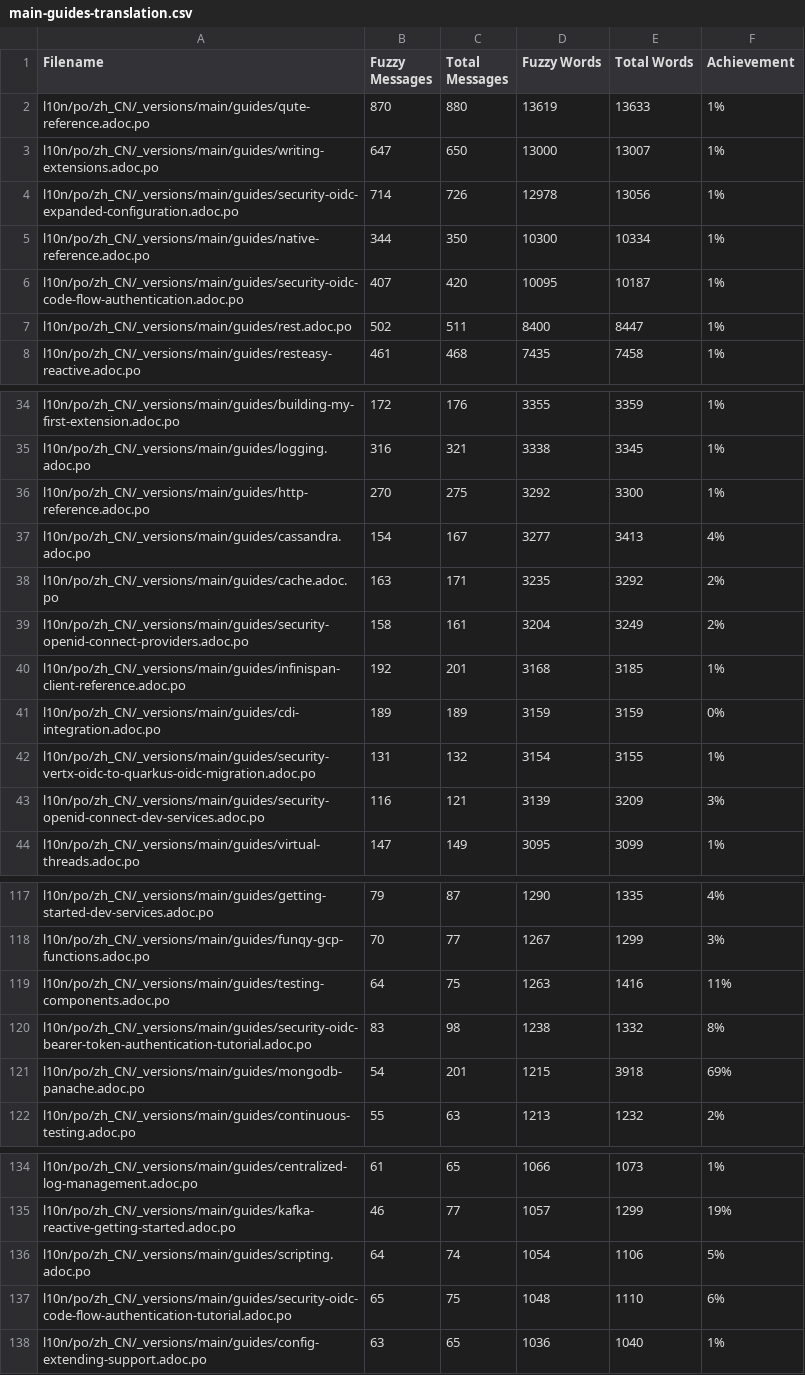
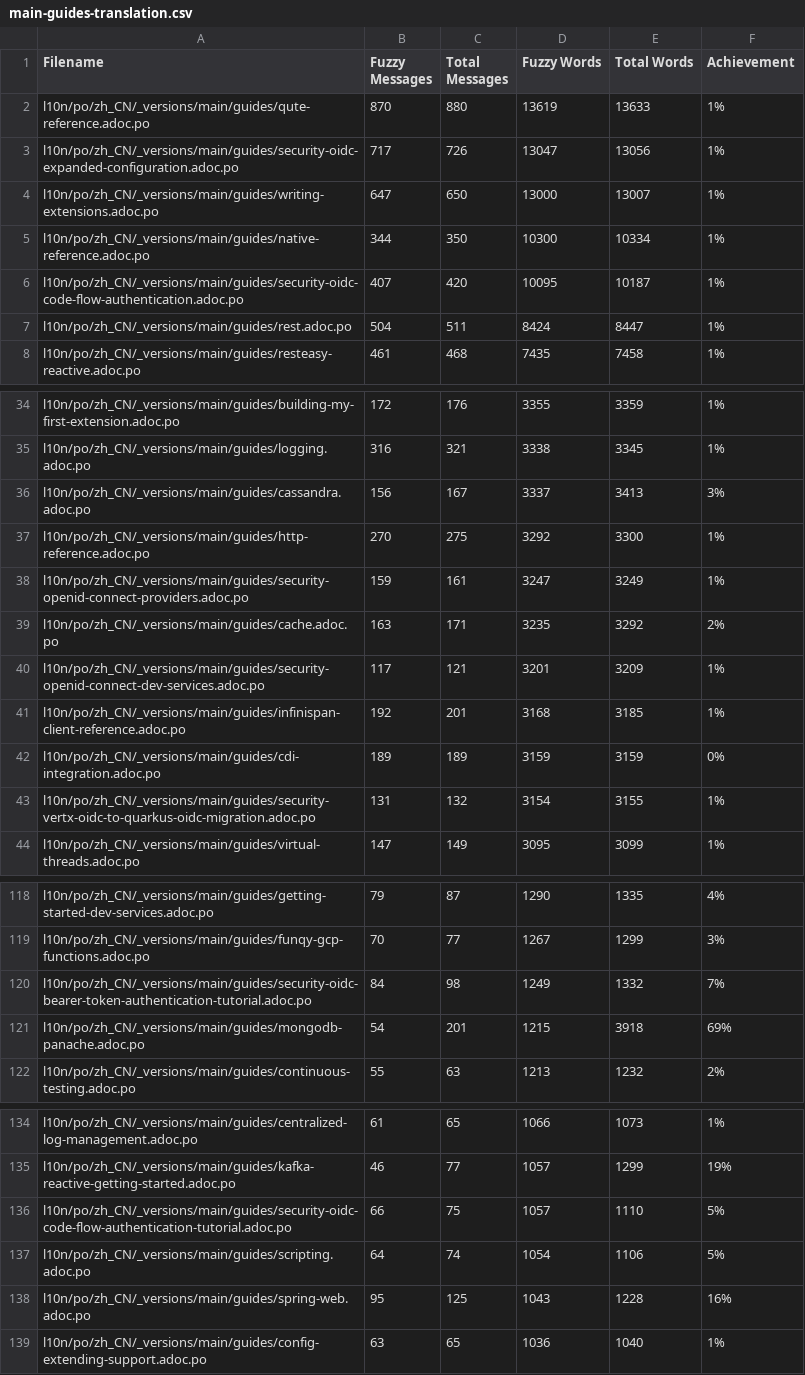
Before and after one commit to quarkusio/cn.quarkus.io, a CSV file: l10n/stats/main-guides-translation.csv, drawn as a sheet; only a part is shown, gaps mark what is left out; the diff covers the shown part only.

```diff
--- a/l10n/stats/main-guides-translation.csv
+++ b/l10n/stats/main-guides-translation.csv
@@ -2,7 +2,7 @@ Filename, Fuzzy Messages, Total Messages, Fuzzy Words, Total Words, Achievement
 l10n/po/zh_CN/_versions/main/guides/qute-reference.adoc.po, 870, 880, 13619, 13633, 1%
+l10n/po/zh_CN/_versions/main/guides/security-oidc-expanded-configuration.adoc.po, 717, 726, 13047, 13056, 1%
 l10n/po/zh_CN/_versions/main/guides/writing-extensions.adoc.po, 647, 650, 13000, 13007, 1%
-l10n/po/zh_CN/_versions/main/guides/security-oidc-expanded-configuration.adoc.po, 714, 726, 12978, 13056, 1%
 l10n/po/zh_CN/_versions/main/guides/native-reference.adoc.po, 344, 350, 10300, 10334, 1%
 l10n/po/zh_CN/_versions/main/guides/security-oidc-code-flow-authentication.adoc.po, 407, 420, 10095, 10187, 1%
-l10n/po/zh_CN/_versions/main/guides/rest.adoc.po, 502, 511, 8400, 8447, 1%
+l10n/po/zh_CN/_versions/main/guides/rest.adoc.po, 504, 511, 8424, 8447, 1%
 l10n/po/zh_CN/_versions/main/guides/resteasy-reactive.adoc.po, 461, 468, 7435, 7458, 1%
@@ -35,6 +35,7 @@ l10n/po/zh_CN/_versions/main/guides/building-my-first-extension.adoc.po, 172, 17
 l10n/po/zh_CN/_versions/main/guides/logging.adoc.po, 316, 321, 3338, 3345, 1%
+l10n/po/zh_CN/_versions/main/guides/cassandra.adoc.po, 156, 167, 3337, 3413, 3%
 l10n/po/zh_CN/_versions/main/guides/http-reference.adoc.po, 270, 275, 3292, 3300, 1%
-l10n/po/zh_CN/_versions/main/guides/cassandra.adoc.po, 154, 167, 3277, 3413, 4%
+l10n/po/zh_CN/_versions/main/guides/security-openid-connect-providers.adoc.po, 159, 161, 3247, 3249, 1%
 l10n/po/zh_CN/_versions/main/guides/cache.adoc.po, 163, 171, 3235, 3292, 2%
-l10n/po/zh_CN/_versions/main/guides/security-openid-connect-providers.adoc.po, 158, 161, 3204, 3249, 2%
+l10n/po/zh_CN/_versions/main/guides/security-openid-connect-dev-services.adoc.po, 117, 121, 3201, 3209, 1%
 l10n/po/zh_CN/_versions/main/guides/infinispan-client-reference.adoc.po, 192, 201, 3168, 3185, 1%
@@ -42,3 +43,2 @@ l10n/po/zh_CN/_versions/main/guides/cdi-integration.adoc.po, 189, 189, 3159, 315
 l10n/po/zh_CN/_versions/main/guides/security-vertx-oidc-to-quarkus-oidc-migration.adoc.po, 131, 132, 3154, 3155, 1%
-l10n/po/zh_CN/_versions/main/guides/security-openid-connect-dev-services.adoc.po, 116, 121, 3139, 3209, 3%
 l10n/po/zh_CN/_versions/main/guides/virtual-threads.adoc.po, 147, 149, 3095, 3099, 1%
@@ -118,4 +119,3 @@ l10n/po/zh_CN/_versions/main/guides/getting-started-dev-services.adoc.po, 79, 87
 l10n/po/zh_CN/_versions/main/guides/funqy-gcp-functions.adoc.po, 70, 77, 1267, 1299, 3%
-l10n/po/zh_CN/_versions/main/guides/testing-components.adoc.po, 64, 75, 1263, 1416, 11%
-l10n/po/zh_CN/_versions/main/guides/security-oidc-bearer-token-authentication-tutorial.adoc.po, 83, 98, 1238, 1332, 8%
+l10n/po/zh_CN/_versions/main/guides/security-oidc-bearer-token-authentication-tutorial.adoc.po, 84, 98, 1249, 1332, 7%
 l10n/po/zh_CN/_versions/main/guides/mongodb-panache.adoc.po, 54, 201, 1215, 3918, 69%
@@ -135,4 +135,5 @@ l10n/po/zh_CN/_versions/main/guides/centralized-log-management.adoc.po, 61, 65,
 l10n/po/zh_CN/_versions/main/guides/kafka-reactive-getting-started.adoc.po, 46, 77, 1057, 1299, 19%
+l10n/po/zh_CN/_versions/main/guides/security-oidc-code-flow-authentication-tutorial.adoc.po, 66, 75, 1057, 1110, 5%
 l10n/po/zh_CN/_versions/main/guides/scripting.adoc.po, 64, 74, 1054, 1106, 5%
-l10n/po/zh_CN/_versions/main/guides/security-oidc-code-flow-authentication-tutorial.adoc.po, 65, 75, 1048, 1110, 6%
+l10n/po/zh_CN/_versions/main/guides/spring-web.adoc.po, 95, 125, 1043, 1228, 16%
 l10n/po/zh_CN/_versions/main/guides/config-extending-support.adoc.po, 63, 65, 1036, 1040, 1%
```
Also changed, not shown: 1 added row, 1 removed row and 4 edited cells elsewhere in this file, l10n/stats/latest-guides-translation.csv, l10n/stats/posts-translation.csv.
